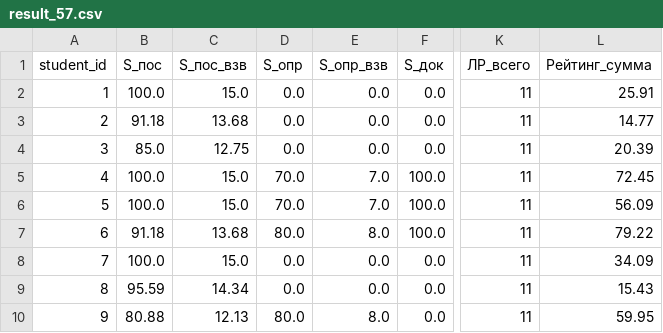
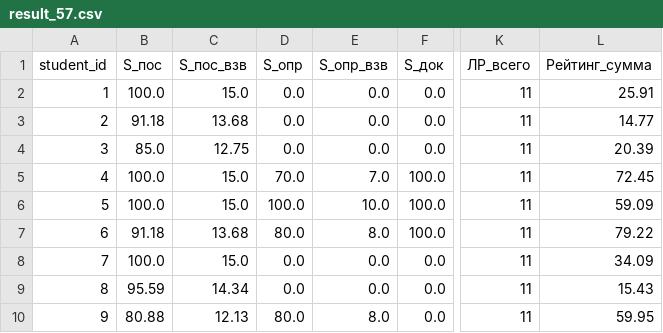
Before and after one commit to askras/mlda2025, a CSV file: brs/result_57.csv, drawn as a sheet; only a part is shown, gaps mark what is left out; the diff names each change by its address in the sheet, - before the commit and + after, or states it on an @@ line.

```diff
--- a/brs/result_57.csv
+++ b/brs/result_57.csv
-D6 (S_опр): 70.0
+D6 (S_опр): 100.0
-E6 (S_опр_взв): 7.0
+E6 (S_опр_взв): 10.0
-L6 (Рейтинг_сумма): 56.09
+L6 (Рейтинг_сумма): 59.09
```
Also changed, not shown: brs/result_56.csv, brs/result_58.csv, 3 other files.
